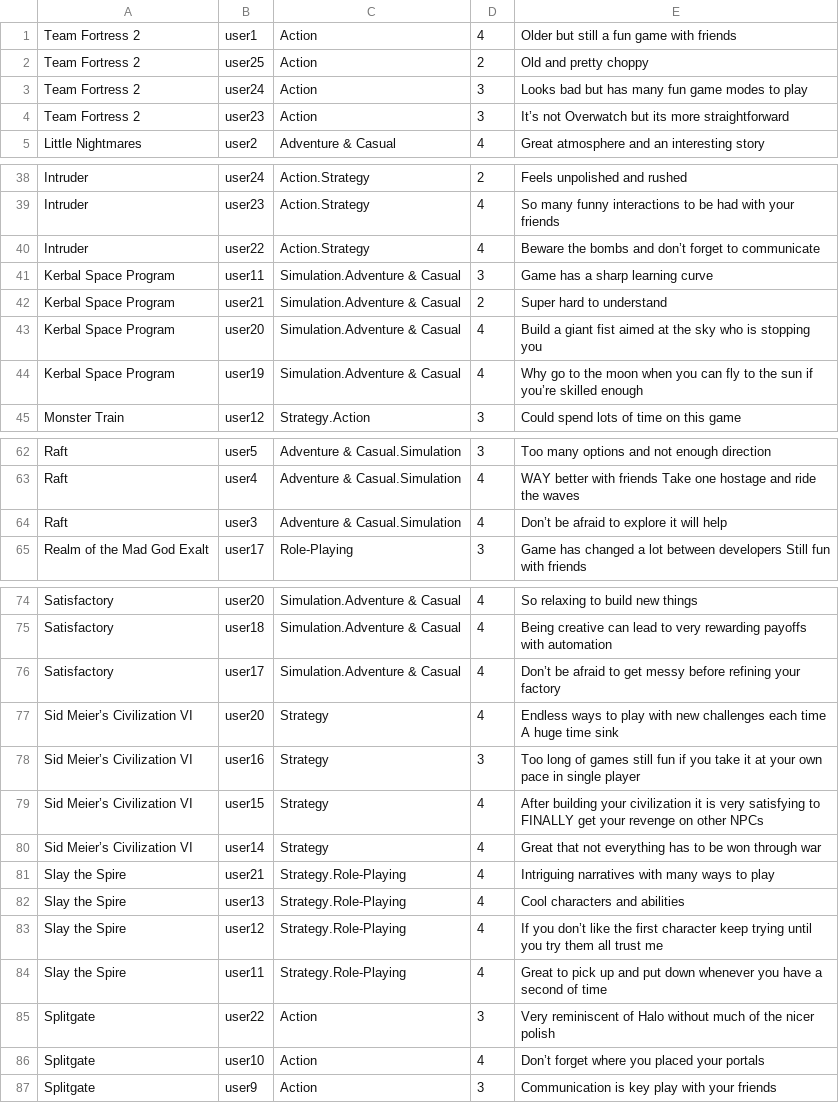
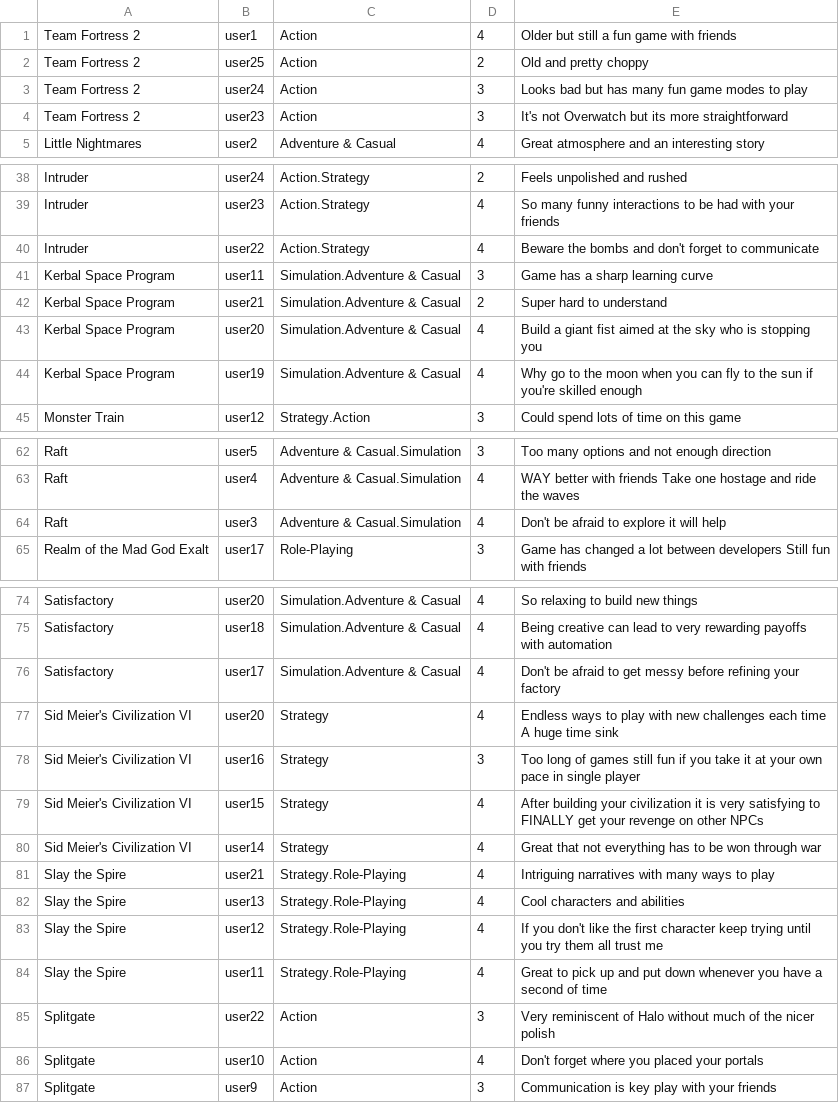
Before and after one commit to Solum510/csci4850-termproject-SEM, a CSV file: MonkeyGameReviews/WebContent/WEB-INF/reviews.csv, drawn as a sheet; only a part is shown, gaps mark what is left out; the diff covers the shown part only.

```diff
--- a/MonkeyGameReviews/WebContent/WEB-INF/reviews.csv
+++ b/MonkeyGameReviews/WebContent/WEB-INF/reviews.csv
@@ -3,3 +3,3 @@ Team Fortress 2,user25,Action,2,Old and pretty choppy
 Team Fortress 2,user24,Action,3,Looks bad but has many fun game modes to play
-Team Fortress 2,user23,Action,3,It’s not Overwatch but its more straightforward
+Team Fortress 2,user23,Action,3,It's not Overwatch but its more straightforward
 Little Nightmares,user2,Adventure & Casual,4,Great atmosphere and an interesting story
@@ -39,3 +39,3 @@ Intruder,user24,Action.Strategy,2,Feels unpolished and rushed
 Intruder,user23,Action.Strategy,4,So many funny interactions to be had with your friends
-Intruder,user22,Action.Strategy,4,Beware the bombs and don’t forget to communicate
+Intruder,user22,Action.Strategy,4,Beware the bombs and don't forget to communicate
 Kerbal Space Program,user11,Simulation.Adventure & Casual,3,Game has a sharp learning curve
@@ -43,3 +43,3 @@ Kerbal Space Program,user21,Simulation.Adventure & Casual,2,Super hard to unders
 Kerbal Space Program,user20,Simulation.Adventure & Casual,4,Build a giant fist aimed at the sky who is stopping you
-Kerbal Space Program,user19,Simulation.Adventure & Casual,4,Why go to the moon when you can fly to the sun if you’re skilled enough
+Kerbal Space Program,user19,Simulation.Adventure & Casual,4,Why go to the moon when you can fly to the sun if you're skilled enough
 Monster Train,user12,Strategy.Action,3,Could spend lots of time on this game
@@ -63,3 +63,3 @@ Raft,user5,Adventure & Casual.Simulation,3,Too many options and not enough direc
 Raft,user4,Adventure & Casual.Simulation,4,WAY better with friends Take one hostage and ride the waves
-Raft,user3,Adventure & Casual.Simulation,4,Don’t be afraid to explore it will help
+Raft,user3,Adventure & Casual.Simulation,4,Don't be afraid to explore it will help
 Realm of the Mad God Exalt,user17,Role-Playing,3,Game has changed a lot between developers Still fun with friends
@@ -75,13 +75,13 @@ Satisfactory,user20,Simulation.Adventure & Casual,4,So relaxing to build new thi
 Satisfactory,user18,Simulation.Adventure & Casual,4,Being creative can lead to very rewarding payoffs with automation
-Satisfactory,user17,Simulation.Adventure & Casual,4,Don’t be afraid to get messy before refining your factory
-Sid Meier’s Civilization VI,user20,Strategy,4,Endless ways to play with new challenges each time A huge time sink
-Sid Meier’s Civilization VI,user16,Strategy,3,Too long of games still fun if you take it at your own pace in single player
-Sid Meier’s Civilization VI,user15,Strategy,4,After building your civilization it is very satisfying to FINALLY get your revenge on other NPCs
-Sid Meier’s Civilization VI,user14,Strategy,4,Great that not everything has to be won through war
+Satisfactory,user17,Simulation.Adventure & Casual,4,Don't be afraid to get messy before refining your factory
+Sid Meier's Civilization VI,user20,Strategy,4,Endless ways to play with new challenges each time A huge time sink
+Sid Meier's Civilization VI,user16,Strategy,3,Too long of games still fun if you take it at your own pace in single player
+Sid Meier's Civilization VI,user15,Strategy,4,After building your civilization it is very satisfying to FINALLY get your revenge on other NPCs
+Sid Meier's Civilization VI,user14,Strategy,4,Great that not everything has to be won through war
 Slay the Spire,user21,Strategy.Role-Playing,4,Intriguing narratives with many ways to play
 Slay the Spire,user13,Strategy.Role-Playing,4,Cool characters and abilities
-Slay the Spire,user12,Strategy.Role-Playing,4,If you don’t like the first character keep trying until you try them all trust me
+Slay the Spire,user12,Strategy.Role-Playing,4,If you don't like the first character keep trying until you try them all trust me
 Slay the Spire,user11,Strategy.Role-Playing,4,Great to pick up and put down whenever you have a second of time
 Splitgate,user22,Action,3,Very reminiscent of Halo without much of the nicer polish
-Splitgate,user10,Action,4,Don’t forget where you placed your portals
+Splitgate,user10,Action,4,Don't forget where you placed your portals
 Splitgate,user9,Action,3,Communication is key play with your friends
```
Also changed, not shown: 1 edited cell elsewhere in this file, 1 other file.
